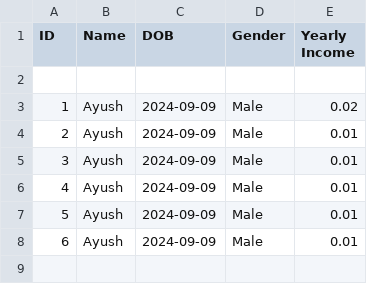
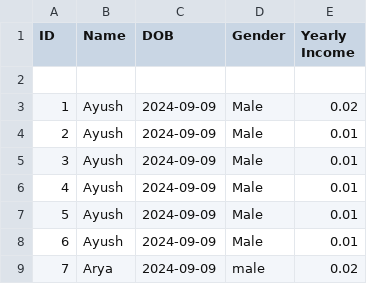
Before and after one commit to UtkarshDobhal/Personal-Expense-Tracker, a CSV file: personal_data.csv, drawn as a sheet; the diff names each change by its address in the sheet, - before the commit and + after, or states it on an @@ line.

```diff
--- a/personal_data.csv
+++ b/personal_data.csv
+row 9: 7 | Arya | 2024-09-09 | male | 0.02
```
Also changed, not shown: 2 other files.
